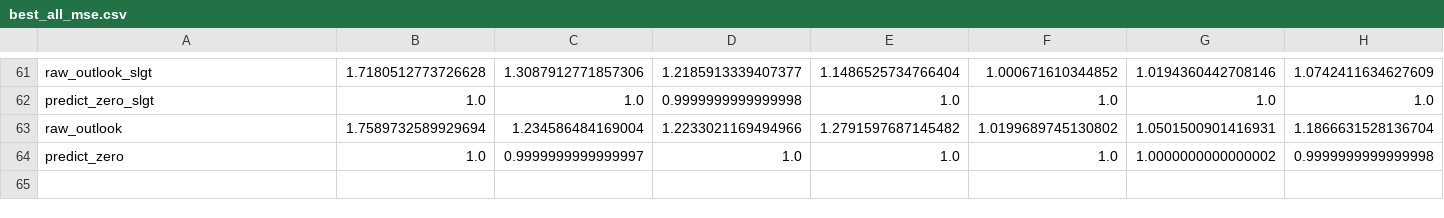
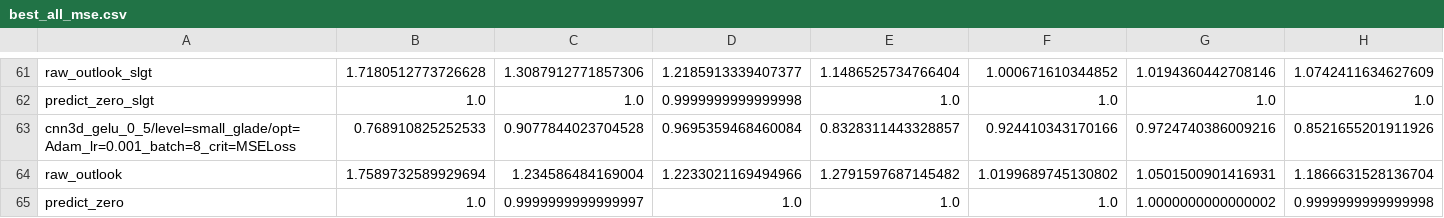
Before and after one commit to milesepstein13/convective_outlook_ml, a CSV file: results/best_all_mse.csv, drawn as a sheet; only a part is shown, gaps mark what is left out; rows hold the shown columns only; the diff names each change by its address in the sheet, - before the commit and + after, or states it on an @@ line.

Commit message:
accessed era5 on glade and built pipeline, ran model on small data

```diff
--- a/results/best_all_mse.csv
+++ b/results/best_all_mse.csv
+row 63: cnn3d_gelu_0_5/level=small_glade/opt=Adam_lr=0.001_batch=8_crit=MSELoss | 0.768910825252533 | 0.9077844023704528 | 0.9695359468460084 | 0.8328311443328857 | 0.924410343170166 | 0.9724740386009216 | 0.8521655201911926
```
Also changed, not shown: results/best_all_rmses.csv, results/best_all_rmses_units.csv, 7 other files.
